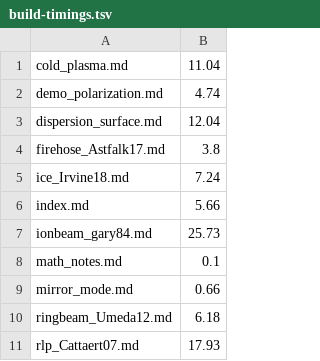
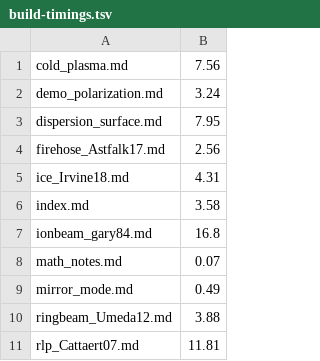
Before and after one commit to JuliaSpacePhysics/PlasmaBO.jl, a TSV file: build-timings.tsv, drawn as a sheet.

```diff
--- a/build-timings.tsv
+++ b/build-timings.tsv
@@ -1,11 +1,11 @@
-cold_plasma.md	11.04
-demo_polarization.md	4.74
-dispersion_surface.md	12.04
-firehose_Astfalk17.md	3.8
-ice_Irvine18.md	7.24
-index.md	5.66
-ionbeam_gary84.md	25.73
-math_notes.md	0.1
-mirror_mode.md	0.66
-ringbeam_Umeda12.md	6.18
-rlp_Cattaert07.md	17.93
+cold_plasma.md	7.56
+demo_polarization.md	3.24
+dispersion_surface.md	7.95
+firehose_Astfalk17.md	2.56
+ice_Irvine18.md	4.31
+index.md	3.58
+ionbeam_gary84.md	16.8
+math_notes.md	0.07
+mirror_mode.md	0.49
+ringbeam_Umeda12.md	3.88
+rlp_Cattaert07.md	11.81
```
Also changed, not shown: 11 other files.
